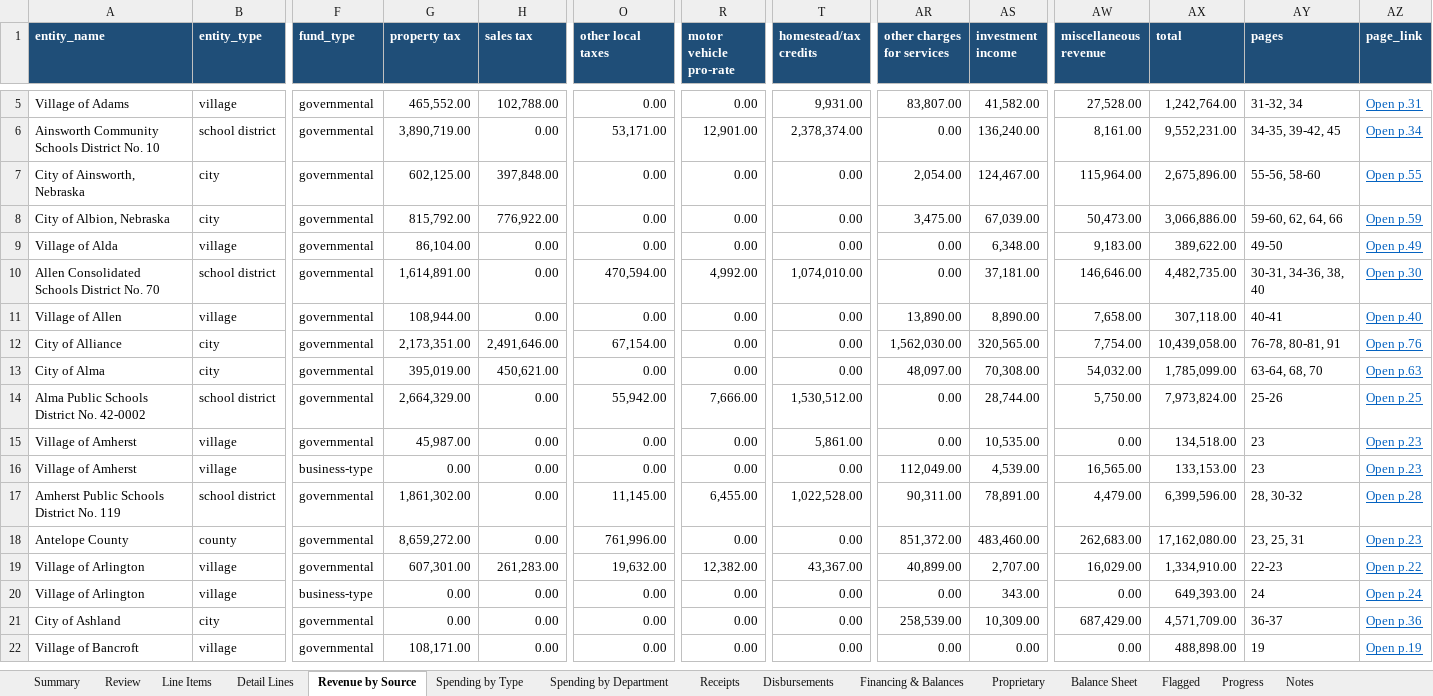
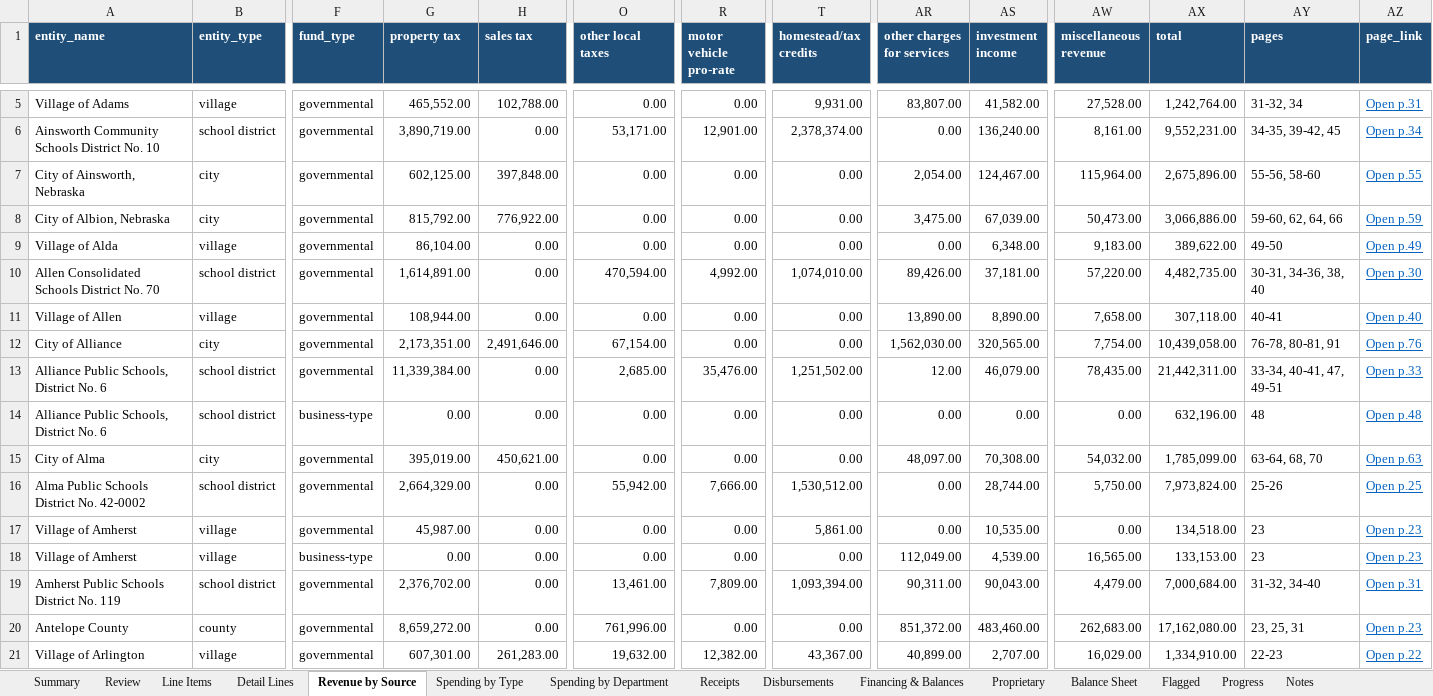
Before and after one commit to trltrl12/Nebraska-Audit, an Excel workbook: output/cashflow.xlsx, sheet Revenue by Source, drawn as a sheet; only a part is shown, gaps mark what is left out; the shorter side is filled out with more unchanged rows; values as stored, in another font and other column widths than the file's, no borders; addresses are those after the commit; rows hold the shown columns only; the diff names each change by its address in the sheet, - before the commit and + after, or states it on an @@ line.

```diff
--- a/output/cashflow.xlsx (sheet Revenue by Source)
+++ b/output/cashflow.xlsx (sheet Revenue by Source)
-AR10 (other charges for services): 0.00
+AR10 (other charges for services): 89,426.00
-AW10 (miscellaneous revenue): 146,646.00
+AW10 (miscellaneous revenue): 57,220.00
+row 13: Alliance Public Schools, District No. 6 | school district | governmental | 11,339,384.00 | 0.00 | 2,685.00 | 35,476.00 | 1,251,502.00 | 12.00 | 46,079.00 | 78,435.00 | 21,442,311.00 | 33-34, 40-41, 47, 49-51 | Open p.33
+row 14: Alliance Public Schools, District No. 6 | school district | business-type | 0.00 | 0.00 | 0.00 | 0.00 | 0.00 | 0.00 | 0.00 | 0.00 | 632,196.00 | 48 | Open p.48
-G19 (property tax): 1,861,302.00
+G19 (property tax): 2,376,702.00
-O19 (other local taxes): 11,145.00
+O19 (other local taxes): 13,461.00
-R19 (motor vehicle pro-rate): 6,455.00
+R19 (motor vehicle pro-rate): 7,809.00
-T19 (homestead/tax credits): 1,022,528.00
+T19 (homestead/tax credits): 1,093,394.00
-AS19 (investment income): 78,891.00
+AS19 (investment income): 90,043.00
-AX19 (total): 6,399,596.00
+AX19 (total): 7,000,684.00
-AY19 (pages): 28, 30-32
+AY19 (pages): 31-32, 34-40
-AZ19 (page_link): Open p.28
+AZ19 (page_link): Open p.31
```
Also changed, not shown: sheet Detail Lines, sheet Line Items, sheet Spending by Department, sheet Progress, sheet Balance Sheet, sheet Spending by Type, 5 more sheets, 18 other files.
